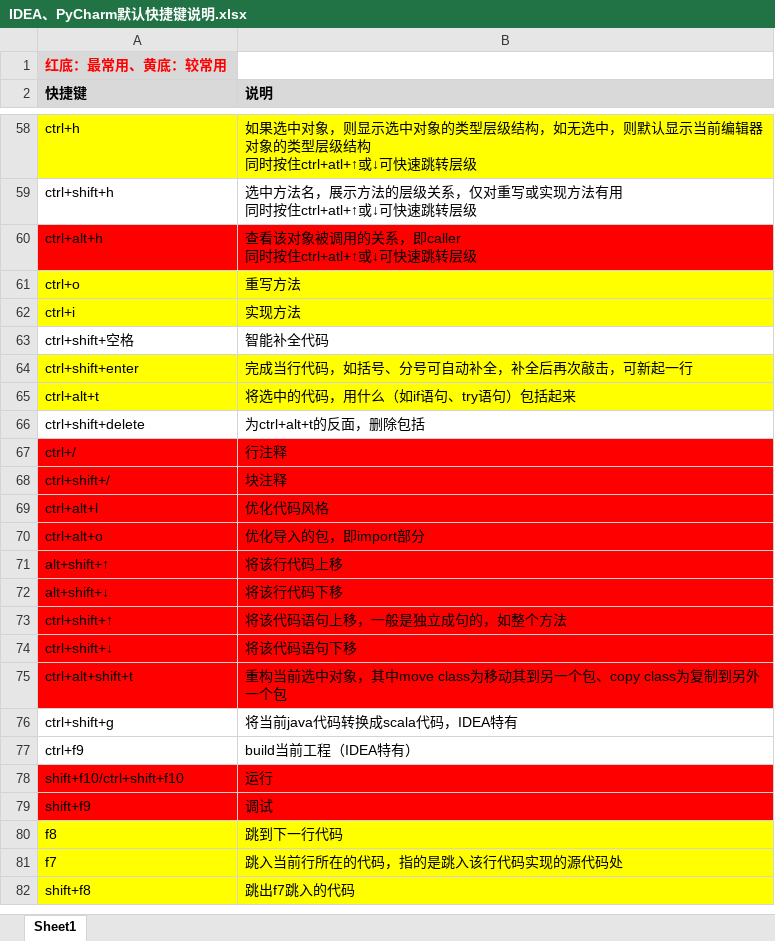
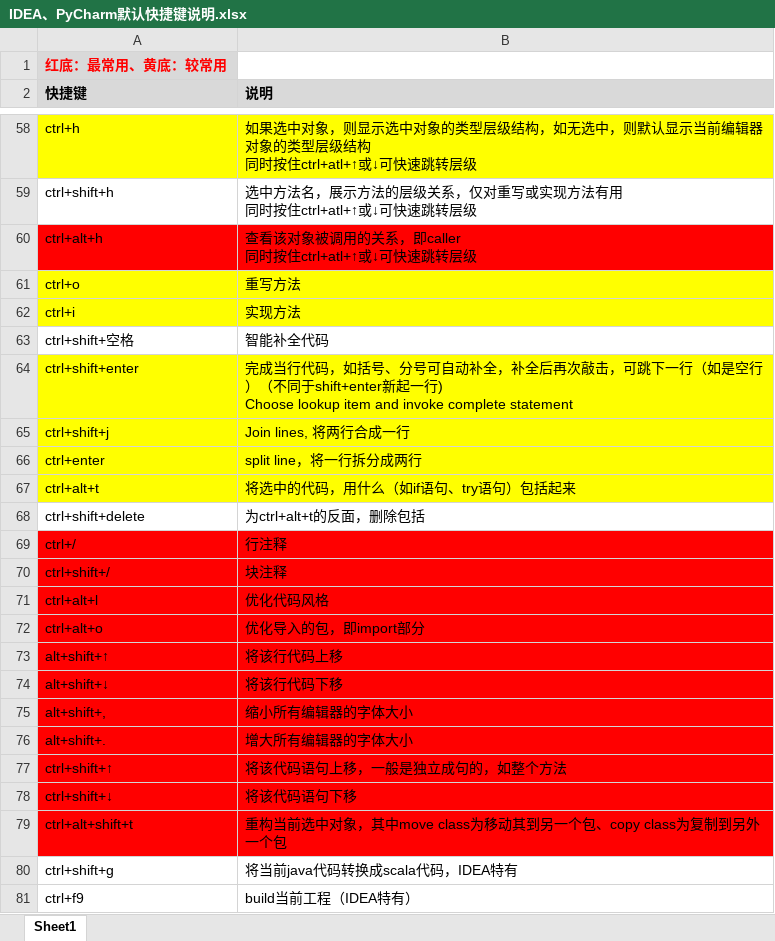
Before and after one commit to ddsr-ops/technical-docs, an Excel workbook: ide/IDEA、PyCharm默认快捷键说明.xlsx, sheet Sheet1, drawn as a sheet; only a part is shown, gaps mark what is left out; the shorter side is filled out with more unchanged rows; values as stored, in another font and other column widths than the file's, no borders; ↵ is a line break in a cell; the diff names each change by its address in the sheet, - before the commit and + after, or states it on an @@ line.

```diff
--- a/ide/IDEA、PyCharm默认快捷键说明.xlsx (sheet Sheet1)
+++ b/ide/IDEA、PyCharm默认快捷键说明.xlsx (sheet Sheet1)
-B64 (说明): …敲击，可新起一行
+B64 (说明): …敲击，可跳下一行（如是空行）（不同于shift+enter新起一行) ↵ Choose lookup item and invoke complete statement
+row 65: ctrl+shift+j | Join lines, 将两行合成一行
+row 66: ctrl+enter | split line，将一行拆分成两行
+row 75: alt+shift+, | 缩小所有编辑器的字体大小
+row 76: alt+shift+. | 增大所有编辑器的字体大小
```
Also changed, not shown: 6 other files.
